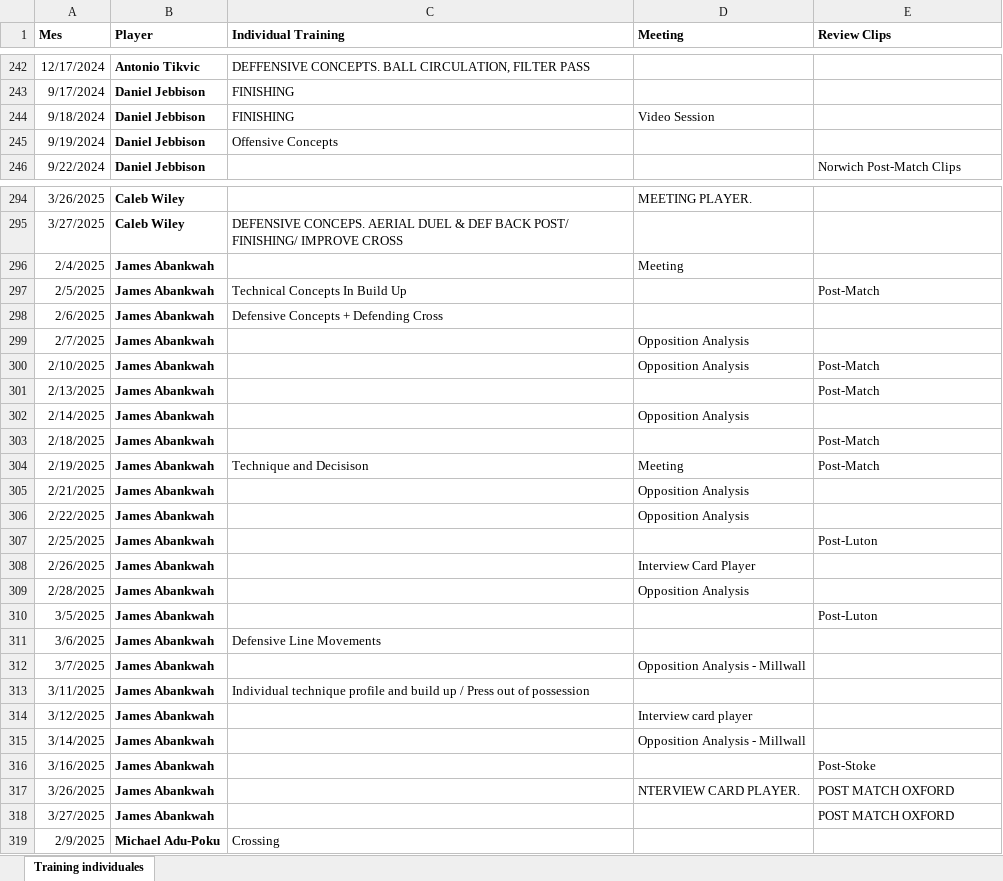
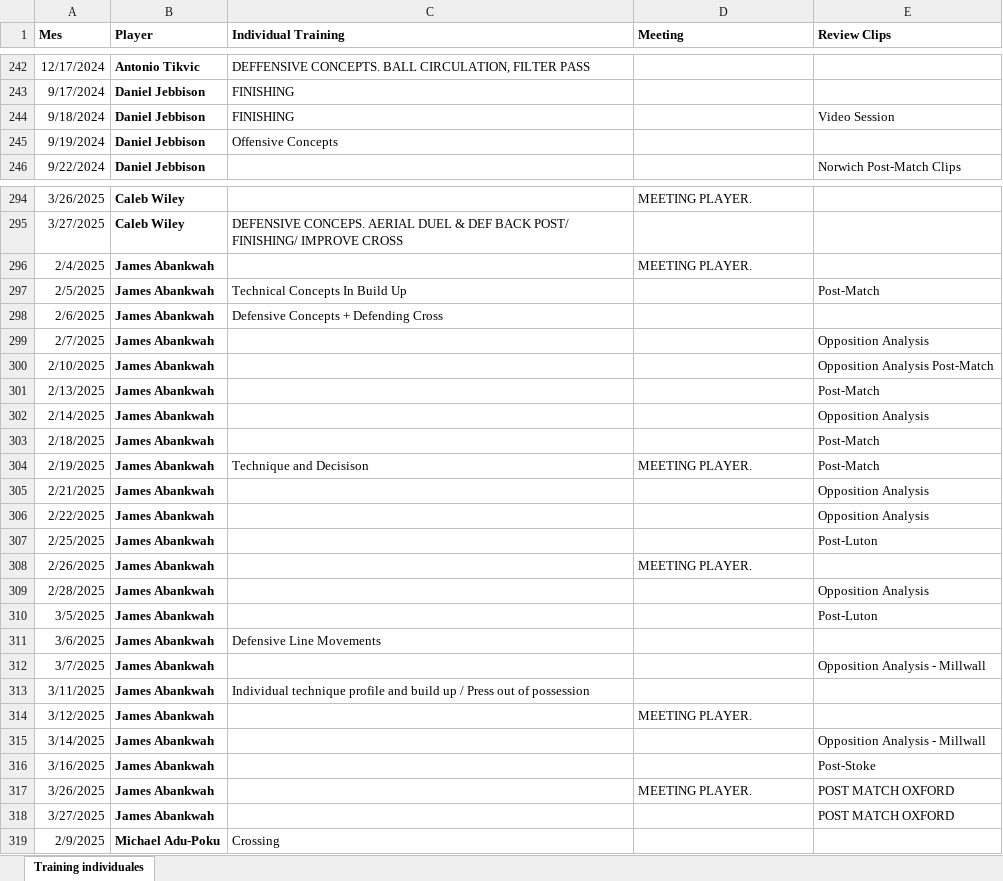
Before and after one commit to CrisBelVa/watford-player-development, an Excel workbook: data/Individuals - Training.xlsx, sheet Training individuales, drawn as a sheet; only a part is shown, gaps mark what is left out; values as stored, in another font and other column widths than the file's, no borders; the diff covers the shown part only; the diff names each change by its address in the sheet, - before the commit and + after, or states it on an @@ line.

```diff
--- a/data/Individuals - Training.xlsx (sheet Training individuales)
+++ b/data/Individuals - Training.xlsx (sheet Training individuales)
-D244 (Meeting): Video Session
+D244 (Meeting): (empty)
-E244 (Review Clips): (empty)
+E244 (Review Clips): Video Session
-D296 (Meeting): Meeting
+D296 (Meeting): MEETING PLAYER.
-D299:D300 (Meeting): Opposition Analysis
+D299:D300 (Meeting): (empty)
-E299 (Review Clips): (empty)
+E299 (Review Clips): Opposition Analysis
-E300 (Review Clips): Post-Match
+E300 (Review Clips): Opposition Analysis Post-Match
-D302 (Meeting): Opposition Analysis
+D302 (Meeting): (empty)
-E302 (Review Clips): (empty)
+E302 (Review Clips): Opposition Analysis
-D304 (Meeting): Meeting
+D304 (Meeting): MEETING PLAYER.
-D305:D306 (Meeting): Opposition Analysis
+D305:D306 (Meeting): (empty)
-E305:E306 (Review Clips): (empty)
+E305:E306 (Review Clips): Opposition Analysis
-D308 (Meeting): Interview Card Player
+D308 (Meeting): MEETING PLAYER.
-D309 (Meeting): Opposition Analysis
+D309 (Meeting): (empty)
-E309 (Review Clips): (empty)
+E309 (Review Clips): Opposition Analysis
-D312 (Meeting): Opposition Analysis - Millwall
+D312 (Meeting): (empty)
-E312 (Review Clips): (empty)
+E312 (Review Clips): Opposition Analysis - Millwall
-D314 (Meeting): Interview card player
+D314 (Meeting): MEETING PLAYER.
-D315 (Meeting): Opposition Analysis - Millwall
+D315 (Meeting): (empty)
-E315 (Review Clips): (empty)
+E315 (Review Clips): Opposition Analysis - Millwall
-D317 (Meeting): NTERVIEW CARD PLAYER.
+D317 (Meeting): MEETING PLAYER.
```
Also changed, not shown: 338 added rows and 62 edited cells elsewhere in this sheet, data/watford_players_login_info.xlsx, 6 other files.
